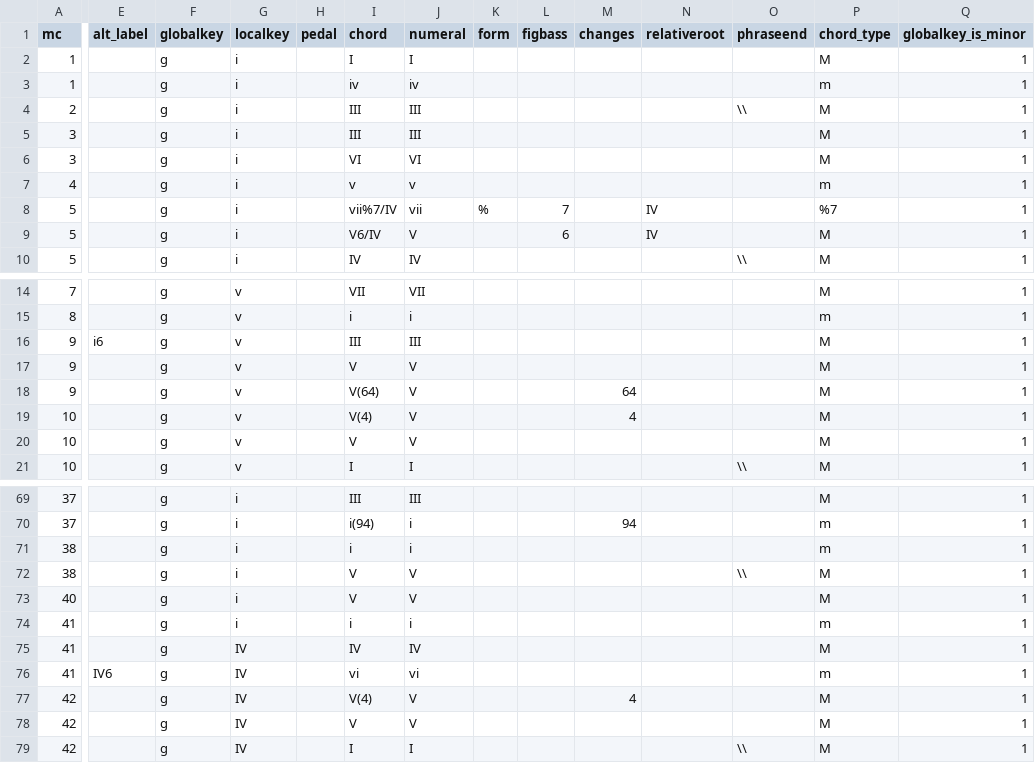
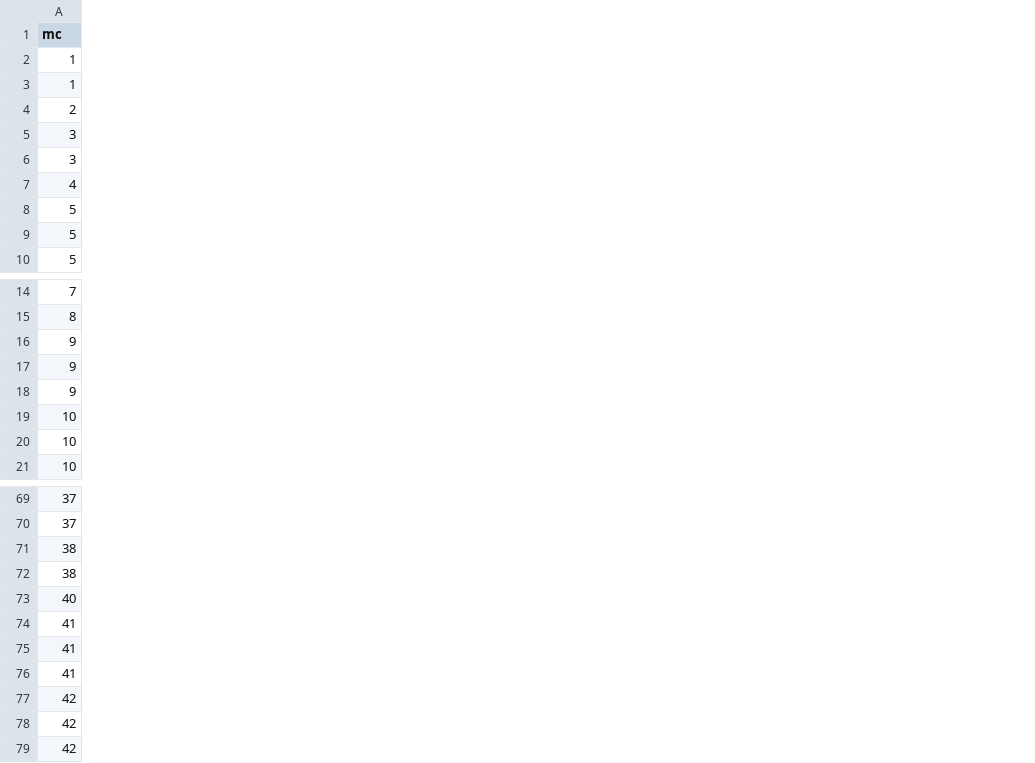
Before and after one commit to DCMLab/monteverdi_madrigals, a TSV file: harmonies/5-04c.tsv, drawn as a sheet; only a part is shown, gaps mark what is left out; the diff covers the shown part only; the diff names each change by its address in the sheet, - before the commit and + after, or states it on an @@ line.

```diff
--- a/harmonies/5-04c.tsv
+++ b/harmonies/5-04c.tsv
-column E (alt_label), row 16: i6; row 76: IV6
-column F (globalkey), rows 2-10: all g; rows 14-21: all g; rows 69-79: all g
-column G (localkey), rows 2-10: all i; rows 14-21: all v; rows 69-79: i | i | i | i | i | i | IV | IV | IV | IV | IV
-column H (pedal), empty
-column I (chord), rows 2-10: I | iv | III | III | VI | v | vii%7/IV | V6/IV | IV; rows 14-21: VII | i | III | V | V(64) | V(4) | V | I; rows 69-79: III | i(94) | i | V | V | i | IV | vi | V(4) | V | I
-column J (numeral), rows 2-10: I | iv | III | III | VI | v | vii | V | IV; rows 14-21: VII | i | III | V | V | V | V | I; rows 69-79: III | i | i | V | V | i | IV | vi | V | V | I
-column K (form), row 8: %
-column L (figbass), rows 8-9: 7 | 6
-column M (changes), rows 18-19: 64 | 4; rows 70-77: 94 |  |  |  |  |  |  | 4
-column N (relativeroot), rows 8-9: IV | IV
-column O (phraseend), rows 4-10: \\ |  |  |  |  |  | \\; row 21: \\; rows 72-79: \\ |  |  |  |  |  |  | \\
-column P (chord_type), rows 2-10: M | m | M | M | M | m | %7 | M | M; rows 14-21: M | m | M | M | M | M | M | M; rows 69-79: M | m | m | M | M | m | M | m | M | M | M
-column Q (globalkey_is_minor), rows 2-10: all 1; rows 14-21: all 1; rows 69-79: all 1
```
Also changed, not shown: 5 removed columns and 2 edited cells elsewhere in this file, harmonies/5-04a.tsv, harmonies/5-04d.tsv, 50 other files.
